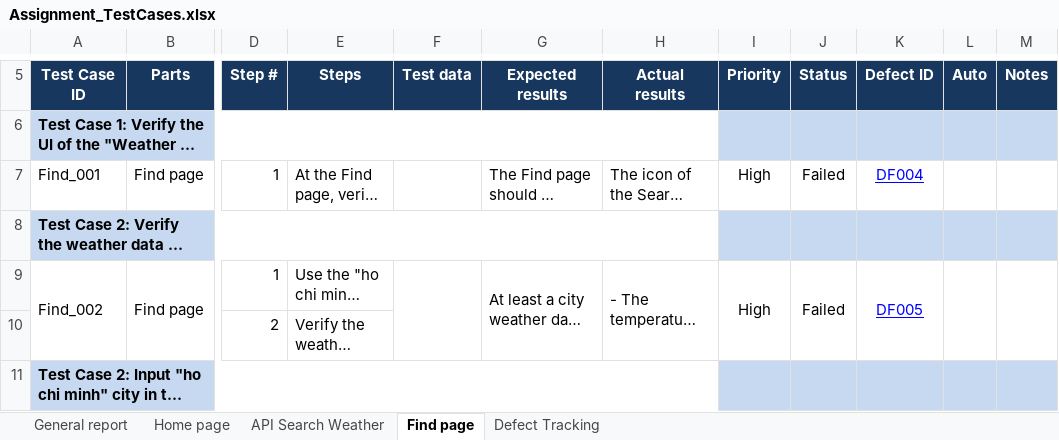
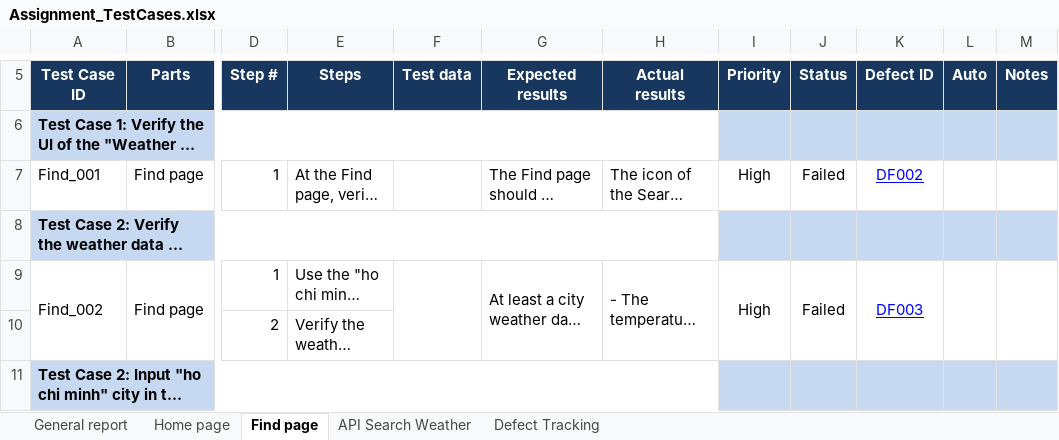
Before and after one commit to NguyenDuongLEO/assignment-vdc, an Excel workbook: Assignment_TestCases.xlsx, sheet Find page, drawn as a sheet; only a part is shown, gaps mark what is left out; long unchanged cells end in …; values as stored, in another font and other column widths than the file's, no borders; charts and pictures and conditional formats not drawn; the diff names each change by its address in the sheet, - before the commit and + after, or states it on an @@ line.

```diff
--- a/Assignment_TestCases.xlsx (sheet Find page)
+++ b/Assignment_TestCases.xlsx (sheet Find page)
@@ sheet tab order changed: General report | Home page | Find page | API Search Weather | Defect Tracking @@
-K7: DF004
+K7: DF002
-K9: DF005
+K9: DF003
```
Also changed, not shown: sheet Home page, sheet Defect Tracking, sheet API Search Weather, sheet General report, formulas that keep their value, hidden cells, charts or pictures, 18 other files.
